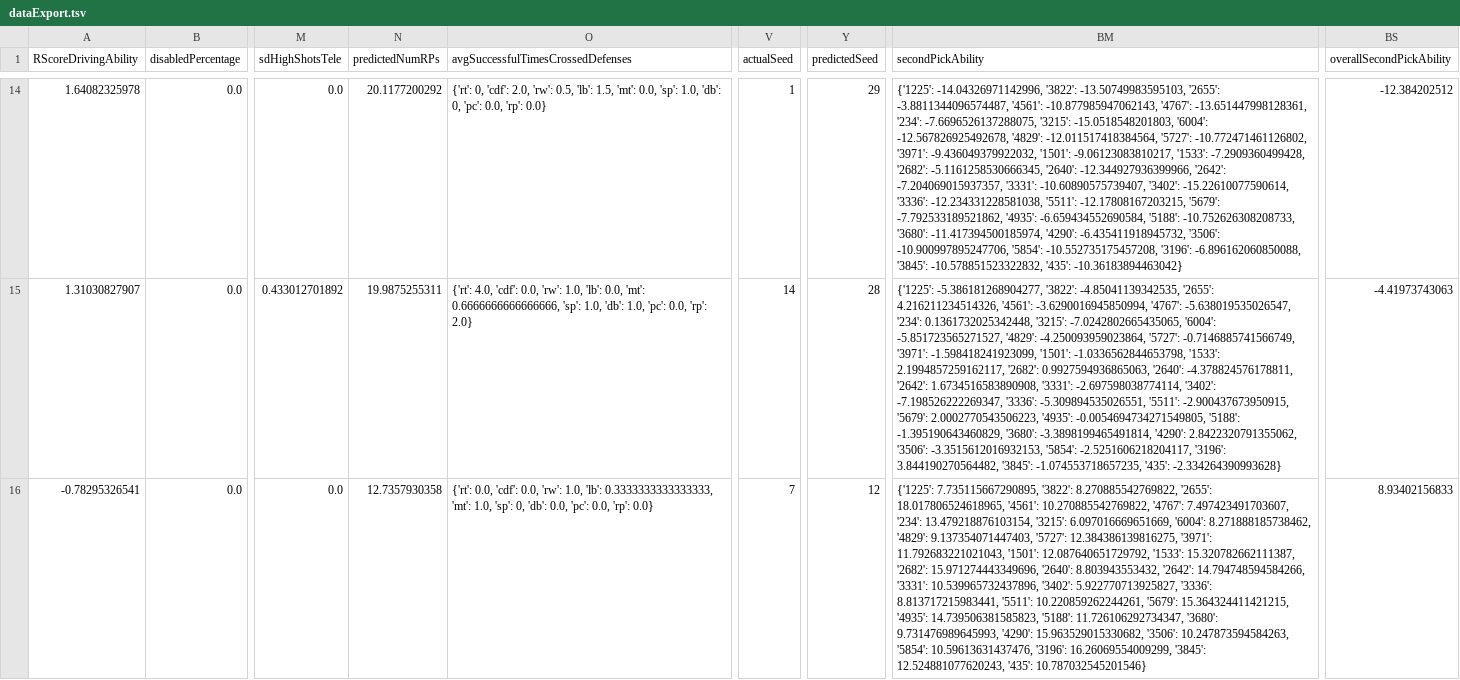
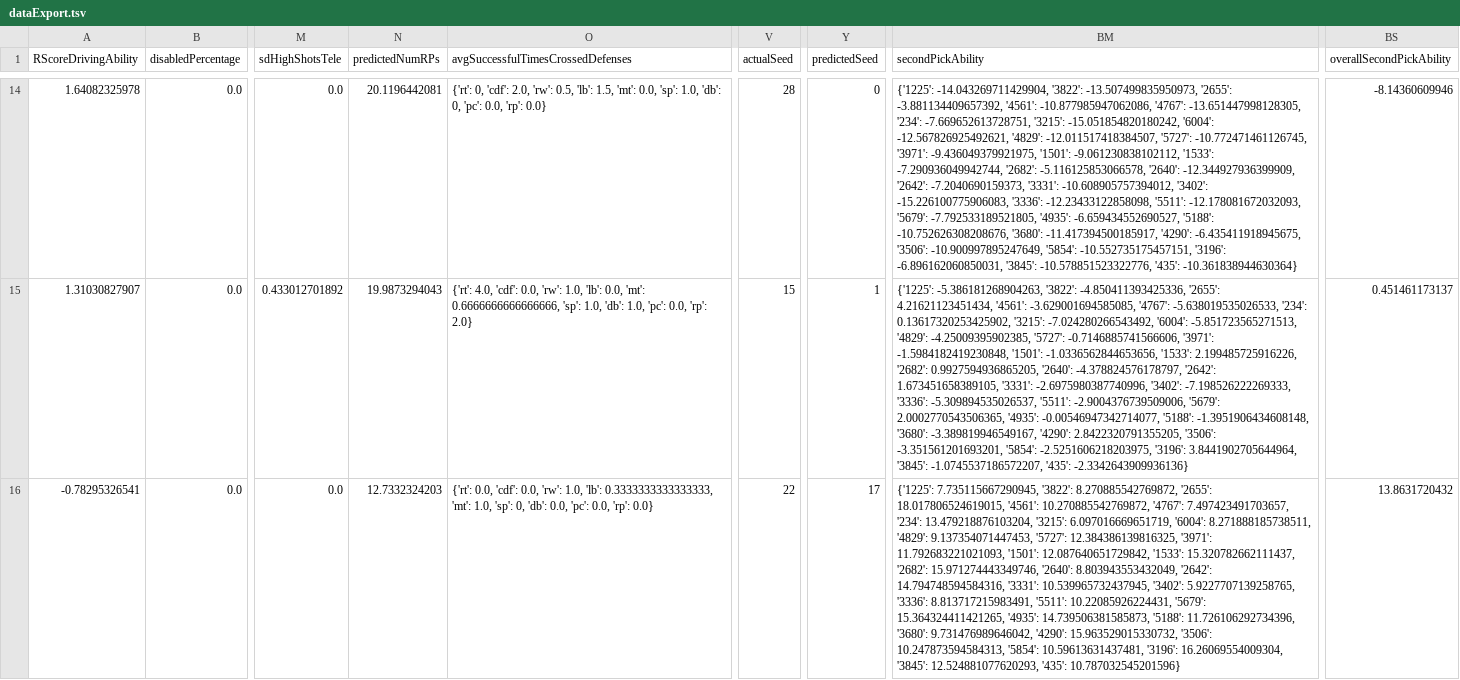
Before and after one commit to frc1678/server-2016, a TSV file: dataExport.tsv, drawn as a sheet; only a part is shown, gaps mark what is left out; the diff covers the shown part only; the diff names each change by its address in the sheet, - before the commit and + after, or states it on an @@ line.

Commit message:
Add defense cross data for cTIMD, fix seeding ranking.

```diff
--- a/dataExport.tsv
+++ b/dataExport.tsv
-N14 (predictedNumRPs): 20.1177200292
+N14 (predictedNumRPs): 20.1196442081
-V14 (actualSeed): 1
+V14 (actualSeed): 28
-Y14 (predictedSeed): 29
+Y14 (predictedSeed): 0
-BM14 (secondPickAbility): {'1225': -14.04326971142996, '3822': -13.50749983595103, '2655': -3.8811344096574487, '4561': -10.877985947062143, '4767': -13.651447998128361, '234': -7.6696526137288075, '3215': -15.0518548201803, '6004': -12.567826925492678, '4829': -12.011517418384564, '5727': -10.772471461126802, '3971': -9.436049379922032, '1501': -9.06123083810217, '1533': -7.2909360499428, '2682': -5.1161258530666345, '2640': -12.344927936399966, '2642': -7.204069015937357, '3331': -10.60890575739407, '3402': -15.22610077590614, '3336': -12.234331228581038, '5511': -12.17808167203215, '5679': -7.792533189521862, '4935': -6.659434552690584, '5188': -10.752626308208733, '3680': -11.417394500185974, '4290': -6.435411918945732, '3506': -10.900997895247706, '5854': -10.552735175457208, '3196': -6.896162060850088, '3845': -10.578851523322832, '435': -10.36183894463042}
+BM14 (secondPickAbility): {'1225': -14.043269711429904, '3822': -13.507499835950973, '2655': -3.881134409657392, '4561': -10.877985947062086, '4767': -13.651447998128305, '234': -7.669652613728751, '3215': -15.051854820180242, '6004': -12.567826925492621, '4829': -12.011517418384507, '5727': -10.772471461126745, '3971': -9.436049379921975, '1501': -9.061230838102112, '1533': -7.290936049942744, '2682': -5.116125853066578, '2640': -12.344927936399909, '2642': -7.2040690159373, '3331': -10.608905757394012, '3402': -15.226100775906083, '3336': -12.23433122858098, '5511': -12.178081672032093, '5679': -7.792533189521805, '4935': -6.659434552690527, '5188': -10.752626308208676, '3680': -11.417394500185917, '4290': -6.435411918945675, '3506': -10.900997895247649, '5854': -10.552735175457151, '3196': -6.896162060850031, '3845': -10.578851523322776, '435': -10.361838944630364}
-BS14 (overallSecondPickAbility): -12.384202512
+BS14 (overallSecondPickAbility): -8.14360609946
-N15 (predictedNumRPs): 19.9875255311
+N15 (predictedNumRPs): 19.9873294043
-V15 (actualSeed): 14
+V15 (actualSeed): 15
-Y15 (predictedSeed): 28
+Y15 (predictedSeed): 1
-BM15 (secondPickAbility): {'1225': -5.386181268904277, '3822': -4.85041139342535, '2655': 4.216211234514326, '4561': -3.6290016945850994, '4767': -5.638019535026547, '234': 0.1361732025342448, '3215': -7.0242802665435065, '6004': -5.851723565271527, '4829': -4.250093959023864, '5727': -0.7146885741566749, '3971': -1.598418241923099, '1501': -1.0336562844653798, '1533': 2.1994857259162117, '2682': 0.9927594936865063, '2640': -4.378824576178811, '2642': 1.6734516583890908, '3331': -2.697598038774114, '3402': -7.198526222269347, '3336': -5.309894535026551, '5511': -2.900437673950915, '5679': 2.0002770543506223, '4935': -0.0054694734271549805, '5188': -1.395190643460829, '3680': -3.3898199465491814, '4290': 2.8422320791355062, '3506': -3.3515612016932153, '5854': -2.5251606218204117, '3196': 3.844190270564482, '3845': -1.074553718657235, '435': -2.334264390993628}
+BM15 (secondPickAbility): {'1225': -5.386181268904263, '3822': -4.850411393425336, '2655': 4.21621123451434, '4561': -3.629001694585085, '4767': -5.638019535026533, '234': 0.13617320253425902, '3215': -7.024280266543492, '6004': -5.851723565271513, '4829': -4.25009395902385, '5727': -0.7146885741566606, '3971': -1.5984182419230848, '1501': -1.0336562844653656, '1533': 2.199485725916226, '2682': 0.9927594936865205, '2640': -4.378824576178797, '2642': 1.673451658389105, '3331': -2.6975980387740996, '3402': -7.198526222269333, '3336': -5.309894535026537, '5511': -2.9004376739509006, '5679': 2.0002770543506365, '4935': -0.00546947342714077, '5188': -1.3951906434608148, '3680': -3.389819946549167, '4290': 2.8422320791355205, '3506': -3.351561201693201, '5854': -2.5251606218203975, '3196': 3.8441902705644964, '3845': -1.0745537186572207, '435': -2.3342643909936136}
-BS15 (overallSecondPickAbility): -4.41973743063
+BS15 (overallSecondPickAbility): 0.451461173137
-N16 (predictedNumRPs): 12.7357930358
+N16 (predictedNumRPs): 12.7332324203
-V16 (actualSeed): 7
+V16 (actualSeed): 22
-Y16 (predictedSeed): 12
+Y16 (predictedSeed): 17
-BM16 (secondPickAbility): {'1225': 7.735115667290895, '3822': 8.270885542769822, '2655': 18.017806524618965, '4561': 10.270885542769822, '4767': 7.497423491703607, '234': 13.479218876103154, '3215': 6.097016669651669, '6004': 8.271888185738462, '4829': 9.137354071447403, '5727': 12.384386139816275, '3971': 11.792683221021043, '1501': 12.087640651729792, '1533': 15.320782662111387, '2682': 15.971274443349696, '2640': 8.803943553432, '2642': 14.794748594584266, '3331': 10.539965732437896, '3402': 5.922770713925827, '3336': 8.813717215983441, '5511': 10.220859262244261, '5679': 15.364324411421215, '4935': 14.739506381585823, '5188': 11.726106292734347, '3680': 9.731476989645993, '4290': 15.963529015330682, '3506': 10.247873594584263, '5854': 10.59613631437476, '3196': 16.26069554009299, '3845': 12.524881077620243, '435': 10.787032545201546}
+BM16 (secondPickAbility): {'1225': 7.735115667290945, '3822': 8.270885542769872, '2655': 18.017806524619015, '4561': 10.270885542769872, '4767': 7.497423491703657, '234': 13.479218876103204, '3215': 6.097016669651719, '6004': 8.271888185738511, '4829': 9.137354071447453, '5727': 12.384386139816325, '3971': 11.792683221021093, '1501': 12.087640651729842, '1533': 15.320782662111437, '2682': 15.971274443349746, '2640': 8.803943553432049, '2642': 14.794748594584316, '3331': 10.539965732437945, '3402': 5.9227707139258765, '3336': 8.813717215983491, '5511': 10.22085926224431, '5679': 15.364324411421265, '4935': 14.739506381585873, '5188': 11.726106292734396, '3680': 9.731476989646042, '4290': 15.963529015330732, '3506': 10.247873594584313, '5854': 10.59613631437481, '3196': 16.26069554009304, '3845': 12.524881077620293, '435': 10.787032545201596}
-BS16 (overallSecondPickAbility): 8.93402156833
+BS16 (overallSecondPickAbility): 13.8631720432
```
Also changed, not shown: 133 edited cells elsewhere in this file, 9 other files.
